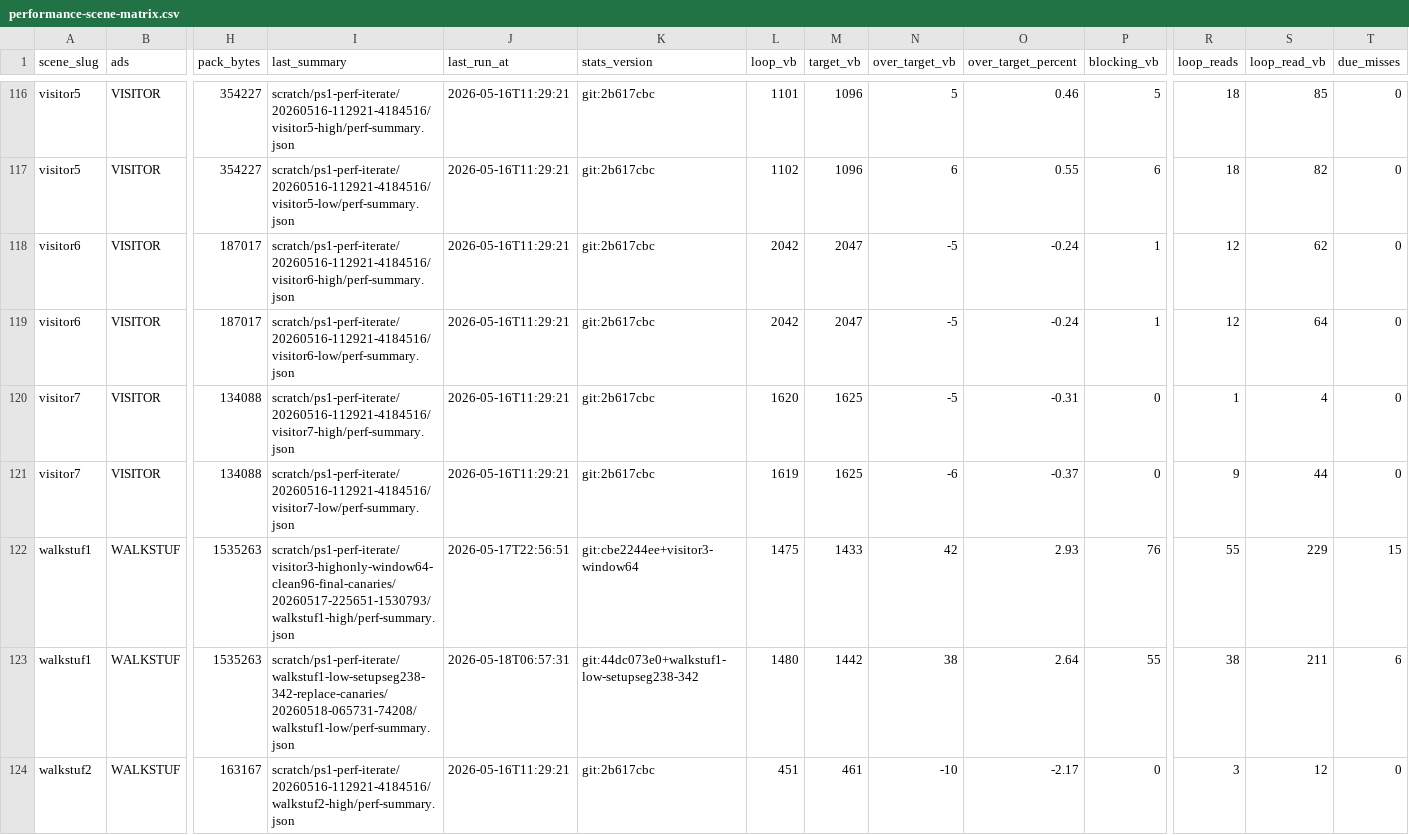
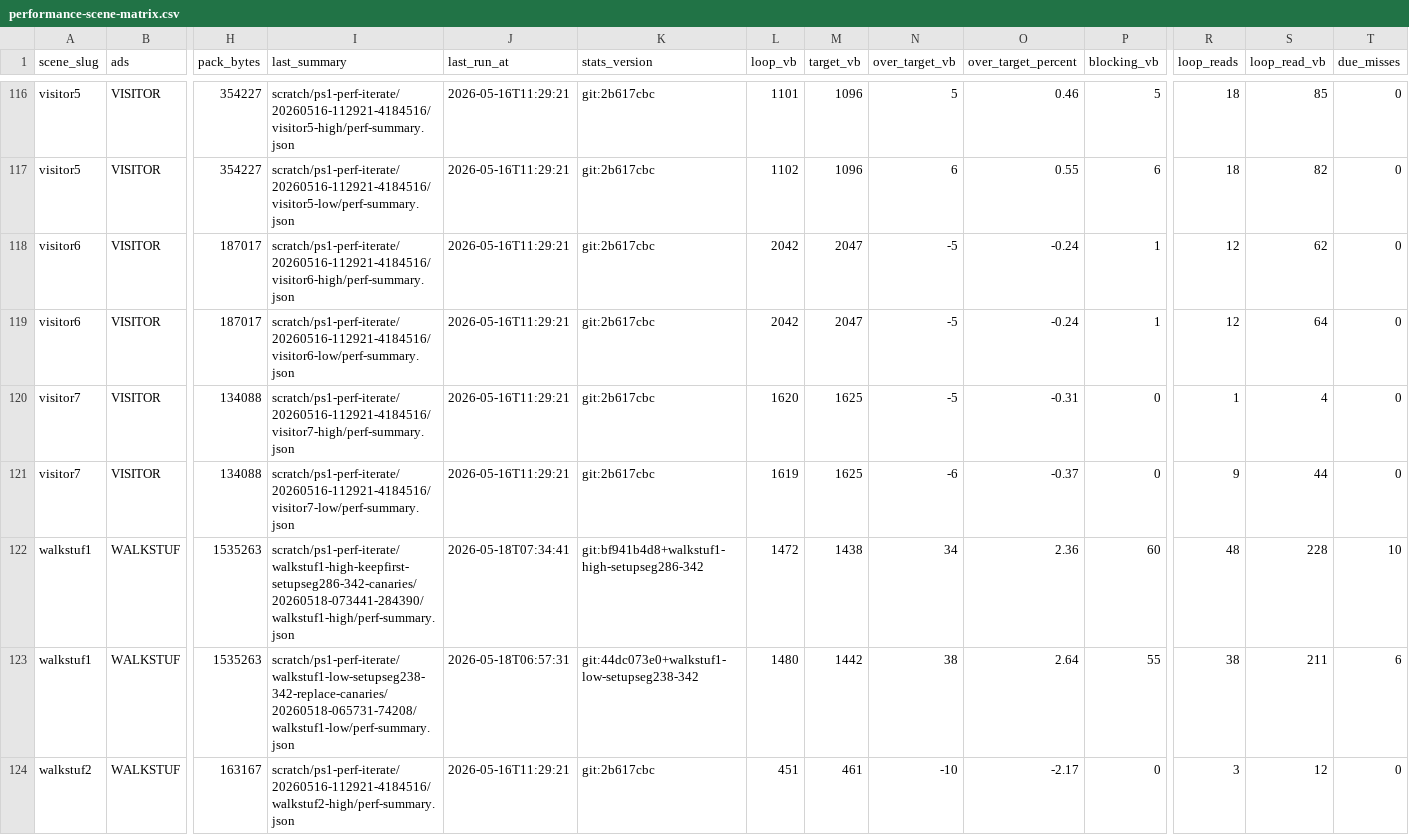
Before and after one commit to huntergdavis/johnny-castaway-ps1, a CSV file: docs/ps1/performance-scene-matrix.csv, drawn as a sheet; only a part is shown, gaps mark what is left out; the diff names each change by its address in the sheet, - before the commit and + after, or states it on an @@ line.

```diff
--- a/docs/ps1/performance-scene-matrix.csv
+++ b/docs/ps1/performance-scene-matrix.csv
-I122 (last_summary): scratch/ps1-perf-iterate/visitor3-highonly-window64-clean96-final-canaries/20260517-225651-1530793/walkstuf1-high/perf-summary.json
+I122 (last_summary): scratch/ps1-perf-iterate/walkstuf1-high-keepfirst-setupseg286-342-canaries/20260518-073441-284390/walkstuf1-high/perf-summary.json
-J122 (last_run_at): 2026-05-17T22:56:51
+J122 (last_run_at): 2026-05-18T07:34:41
-K122 (stats_version): git:cbe2244ee+visitor3-window64
+K122 (stats_version): git:bf941b4d8+walkstuf1-high-setupseg286-342
-L122 (loop_vb): 1475
+L122 (loop_vb): 1472
-M122 (target_vb): 1433
+M122 (target_vb): 1438
-N122 (over_target_vb): 42
+N122 (over_target_vb): 34
-O122 (over_target_percent): 2.93
+O122 (over_target_percent): 2.36
-P122 (blocking_vb): 76
+P122 (blocking_vb): 60
-R122 (loop_reads): 55
+R122 (loop_reads): 48
-S122 (loop_read_vb): 229
+S122 (loop_read_vb): 228
-T122 (due_misses): 15
+T122 (due_misses): 10
```
Also changed, not shown: docs/ps1/performance-preprocess-opportunities.csv, 23 other files.
